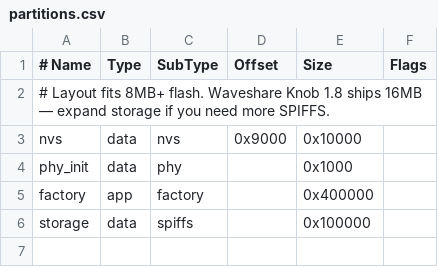
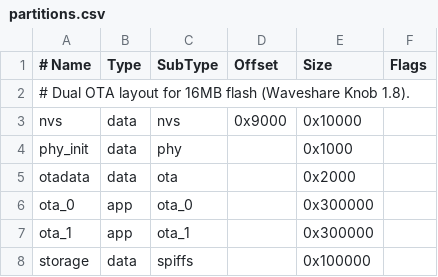
Before and after one commit to euanlake/deui-nano, a CSV file: firmware/esp32/partitions.csv, drawn as a sheet.

```diff
--- a/firmware/esp32/partitions.csv
+++ b/firmware/esp32/partitions.csv
@@ -1,6 +1,8 @@
 # Name,   Type, SubType, Offset,  Size, Flags
-# Layout fits 8MB+ flash. Waveshare Knob 1.8 ships 16MB — expand storage if you need more SPIFFS.
+# Dual OTA layout for 16MB flash (Waveshare Knob 1.8).
 nvs,      data, nvs,     0x9000,  0x10000,
 phy_init, data, phy,     ,        0x1000,
-factory,  app,  factory, ,        0x400000,
+otadata,  data, ota,     ,        0x2000,
+ota_0,    app,  ota_0,   ,        0x300000,
+ota_1,    app,  ota_1,   ,        0x300000,
 storage,  data, spiffs,  ,        0x100000,
```
Also changed, not shown: 35 other files.
